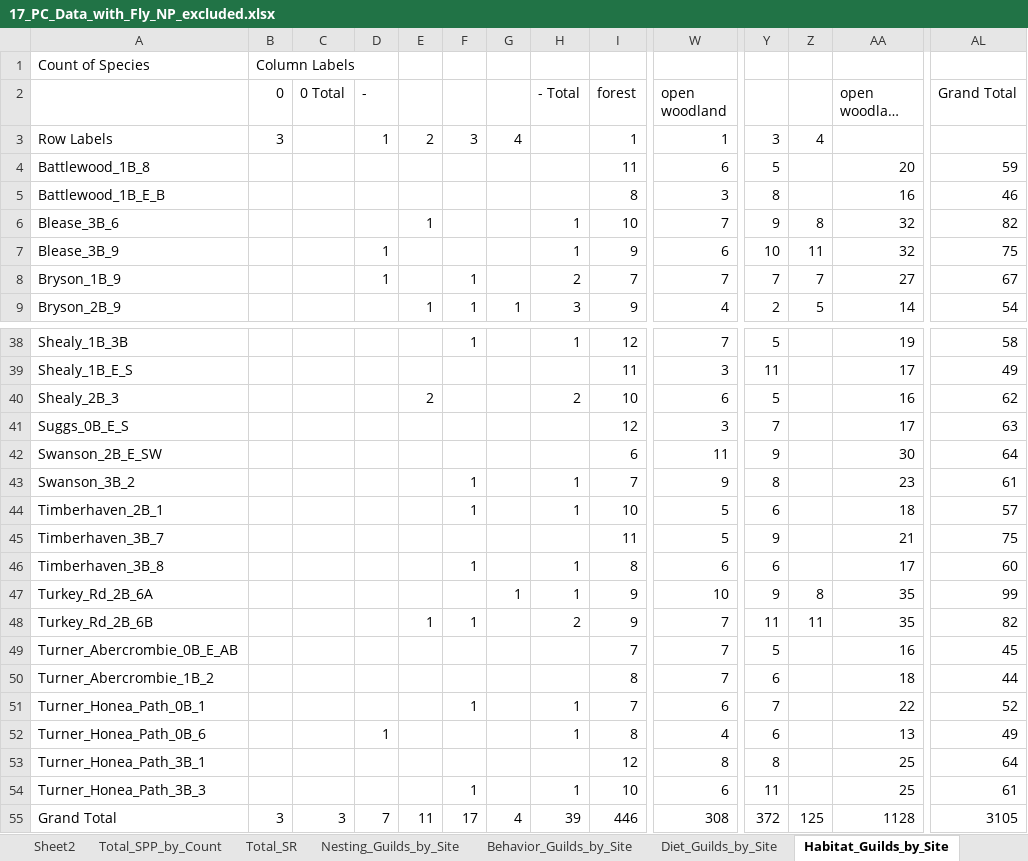
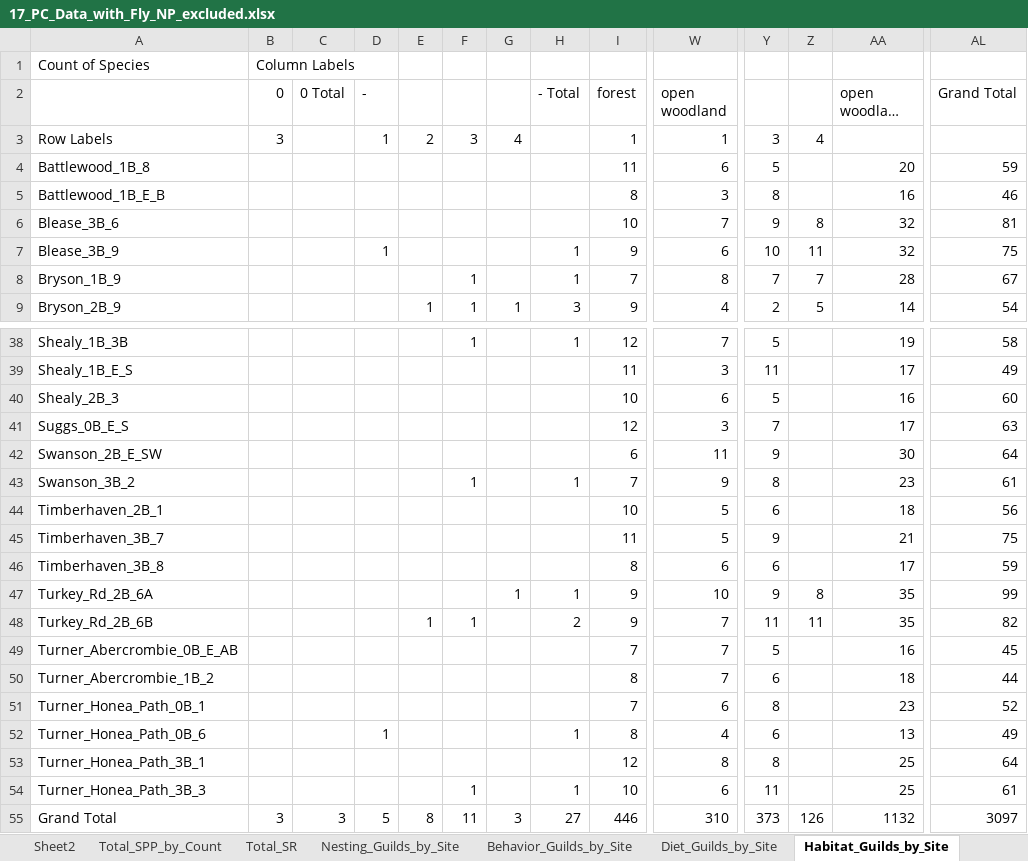
Before and after one commit to woodjessem/Songbird-pine-project, an Excel workbook: 17_PC_Data_with_Fly_NP_excluded.xlsx, sheet Habitat_Guilds_by_Site, drawn as a sheet; only a part is shown, gaps mark what is left out; long unchanged cells end in …; values as stored, in another font and other column widths than the file's, no borders; 1 other sheet too large or unreadable and not compared; the diff covers the shown part only; the diff names each change by its address in the sheet, - before the commit and + after, or states it on an @@ line.

```diff
--- a/17_PC_Data_with_Fly_NP_excluded.xlsx (sheet Habitat_Guilds_by_Site)
+++ b/17_PC_Data_with_Fly_NP_excluded.xlsx (sheet Habitat_Guilds_by_Site)
-E6: 1
+E6: (empty)
-H6 (- Total): 1
+H6 (- Total): (empty)
-AL6 (Grand Total): 82
+AL6 (Grand Total): 81
-D8 (-): 1
+D8 (-): (empty)
-H8 (- Total): 2
+H8 (- Total): 1
-W8 (open woodland): 7
+W8 (open woodland): 8
-AA8 (open woodland Total): 27
+AA8 (open woodland Total): 28
-E40: 2
+E40: (empty)
-H40 (- Total): 2
+H40 (- Total): (empty)
-AL40 (Grand Total): 62
+AL40 (Grand Total): 60
-F44: 1
+F44: (empty)
-H44 (- Total): 1
+H44 (- Total): (empty)
-AL44 (Grand Total): 57
+AL44 (Grand Total): 56
-F46: 1
+F46: (empty)
-H46 (- Total): 1
+H46 (- Total): (empty)
-AL46 (Grand Total): 60
+AL46 (Grand Total): 59
-F51: 1
+F51: (empty)
-H51 (- Total): 1
+H51 (- Total): (empty)
-Y51: 7
+Y51: 8
-AA51 (open woodland Total): 22
+AA51 (open woodland Total): 23
-D55 (-): 7
+D55 (-): 5
-E55: 11
+E55: 8
-F55: 17
+F55: 11
-G55: 4
+G55: 3
-H55 (- Total): 39
+H55 (- Total): 27
-W55 (open woodland): 308
+W55 (open woodland): 310
-Y55: 372
+Y55: 373
-Z55: 125
+Z55: 126
-AA55 (open woodland Total): 1128
+AA55 (open woodland Total): 1132
-AL55 (Grand Total): 3105
+AL55 (Grand Total): 3097
```
Also changed, not shown: 14 edited cells elsewhere in this sheet, sheet Total_SR, sheet F_NP_excluded_Data, sheet Nesting_Guilds_by_Site, sheet Behavior_Guilds_by_Site, sheet Diet_Guilds_by_Site, formulas that keep their value, hidden cells, 17_Master_Guilds.xlsx, 17_PC_data_ind_without_exclusions_for_comp_w_AC.xlsx, 49 other files.
